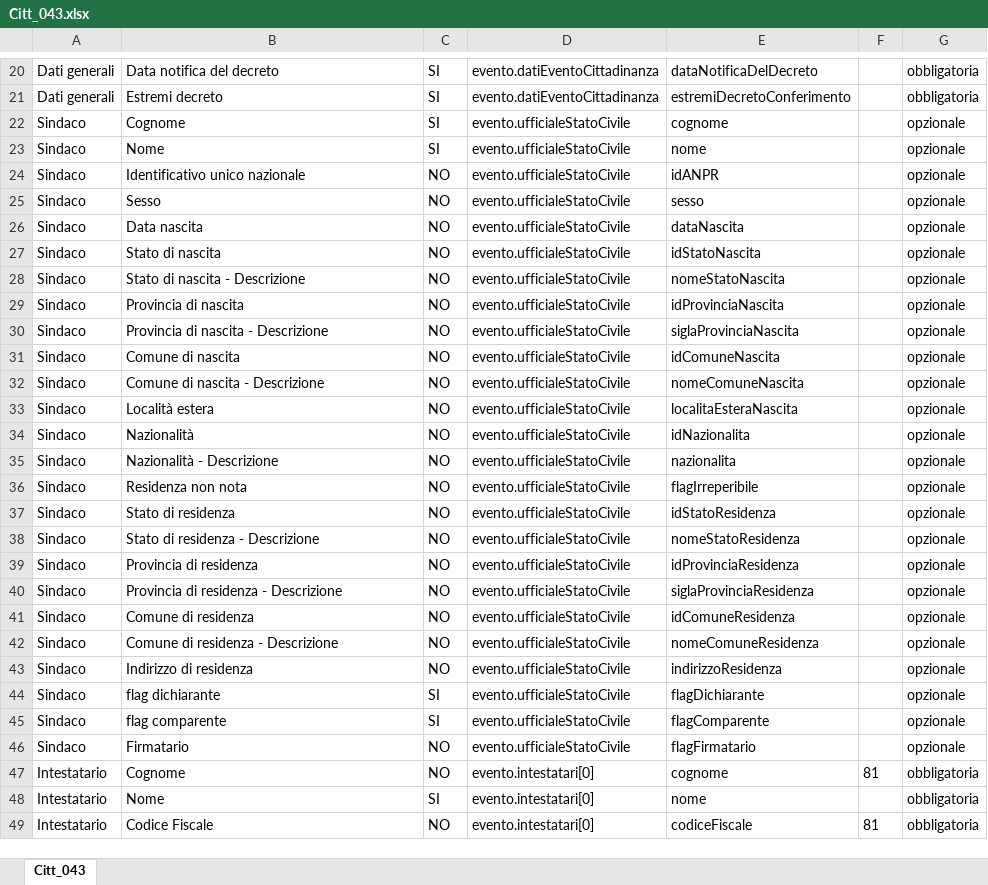
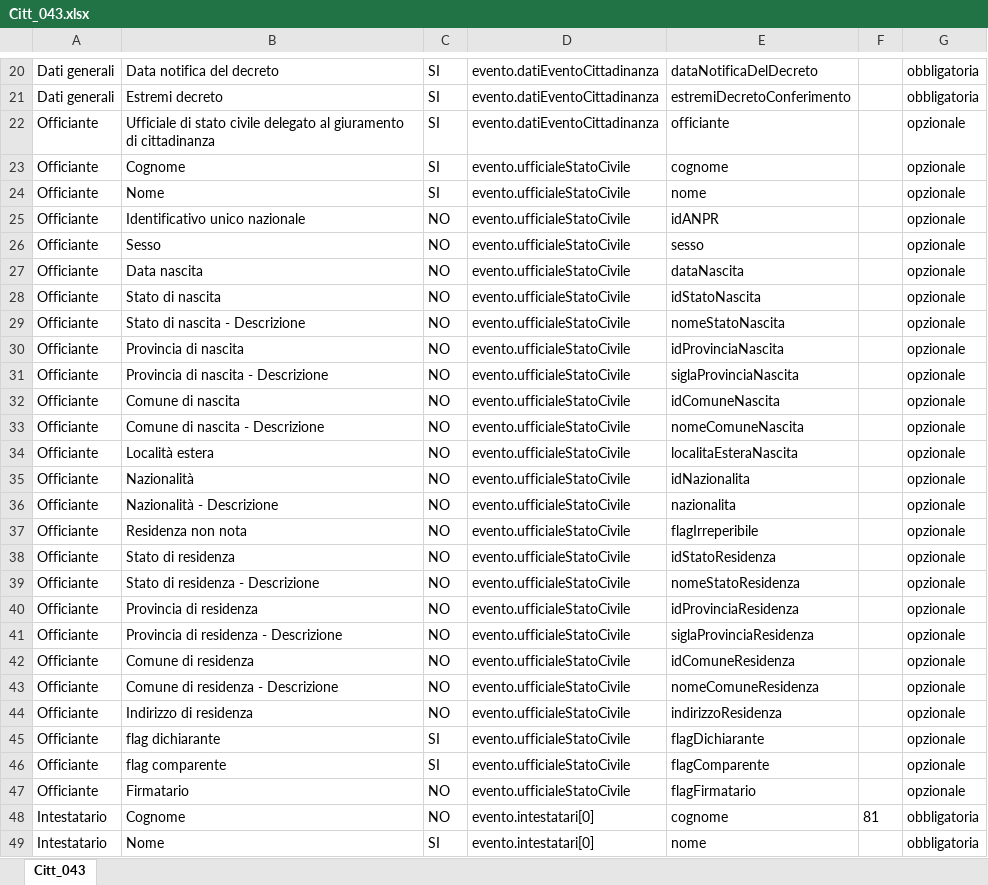
Before and after one commit to italia/ansc, an Excel workbook: docs/Mapping_casi_uso/cittadinanza/Citt_043.xlsx, sheet Citt_043, drawn as a sheet; only a part is shown, gaps mark what is left out; the shorter side is filled out with more unchanged rows; values as stored, in another font and other column widths than the file's, no borders; addresses are those after the commit; the diff names each change by its address in the sheet, - before the commit and + after, or states it on an @@ line.

```diff
--- a/docs/Mapping_casi_uso/cittadinanza/Citt_043.xlsx (sheet Citt_043)
+++ b/docs/Mapping_casi_uso/cittadinanza/Citt_043.xlsx (sheet Citt_043)
+row 22: Officiante | Ufficiale di stato civile delegato al giuramento di cittadinanza | SI | evento.datiEventoCittadinanza | officiante |  | opzionale
-A23:A47: Sindaco
+A23:A47: Officiante
```
Also changed, not shown: docs/Caratteristiche_servizi/Tracciato-Evento.xlsx, docs/Decodifiche/100_dec_versione.xlsx, 47 other files.
